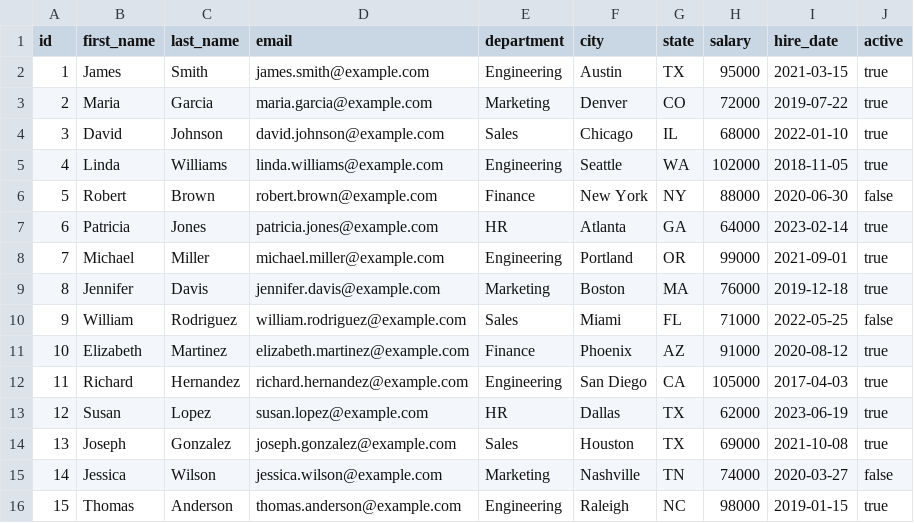
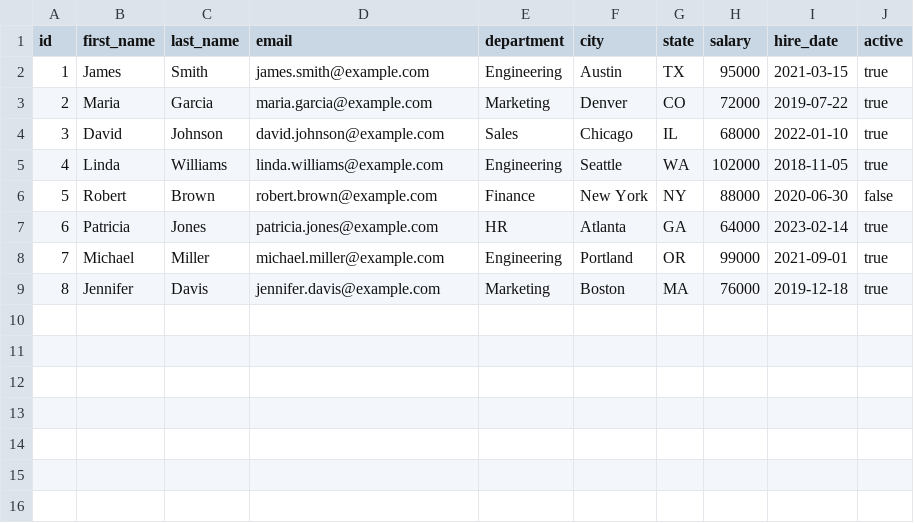
Before and after one commit to vasantipateldev/git-learning, a CSV file: sample_data.csv, drawn as a sheet.

Commit message:
revised sample_data.csv; added data.csv

```diff
--- a/sample_data.csv
+++ b/sample_data.csv
@@ -9,8 +9 @@ id,first_name,last_name,email,department,city,state,salary,hire_date,active
 8,Jennifer,Davis,jennifer.davis@example.com,Marketing,Boston,MA,76000,2019-12-18,true
-9,William,Rodriguez,william.rodriguez@example.com,Sales,Miami,FL,71000,2022-05-25,false
-10,Elizabeth,Martinez,elizabeth.martinez@example.com,Finance,Phoenix,AZ,91000,2020-08-12,true
-11,Richard,Hernandez,richard.hernandez@example.com,Engineering,San Diego,CA,105000,2017-04-03,true
-12,Susan,Lopez,susan.lopez@example.com,HR,Dallas,TX,62000,2023-06-19,true
-13,Joseph,Gonzalez,joseph.gonzalez@example.com,Sales,Houston,TX,69000,2021-10-08,true
-14,Jessica,Wilson,jessica.wilson@example.com,Marketing,Nashville,TN,74000,2020-03-27,false
-15,Thomas,Anderson,thomas.anderson@example.com,Engineering,Raleigh,NC,98000,2019-01-15,true
```
Also changed, not shown: 1 other file.
